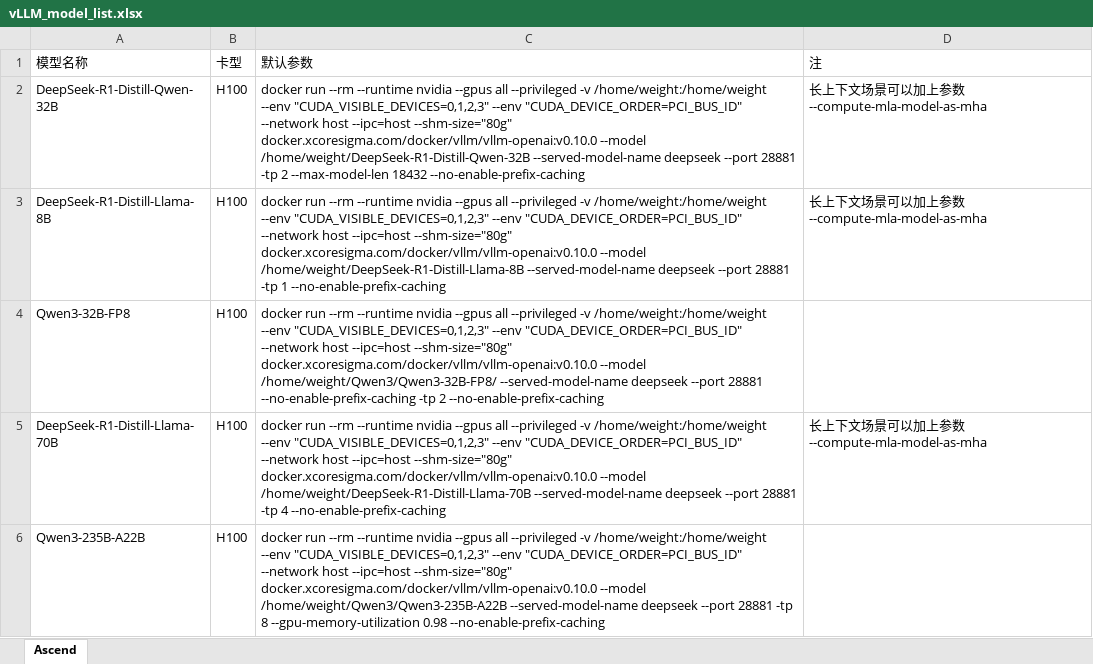
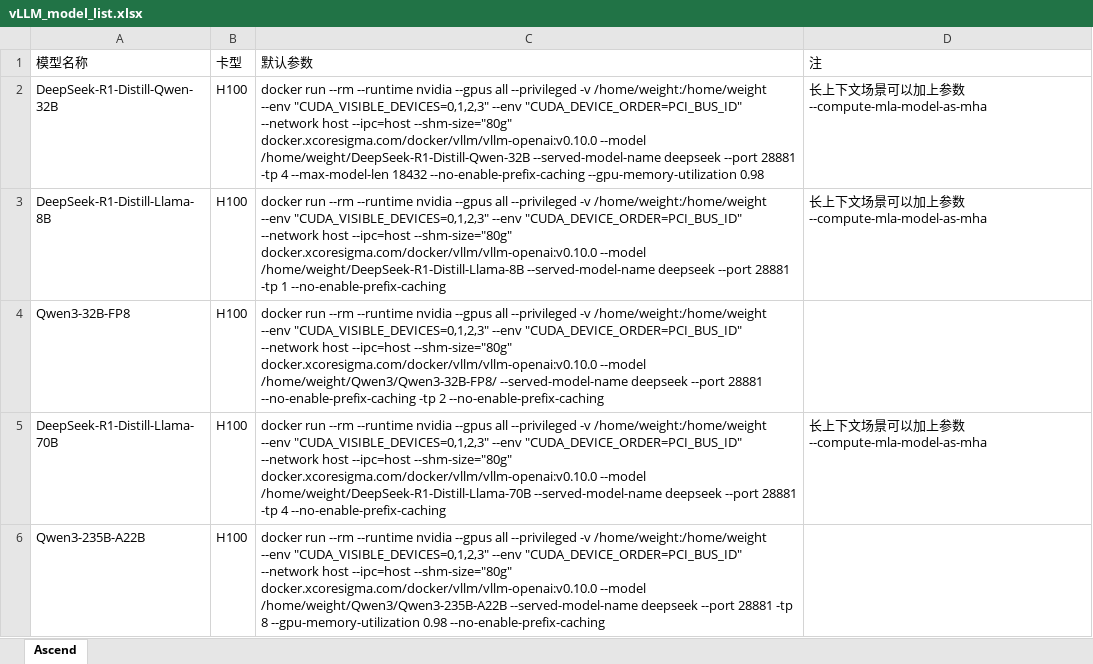
Before and after one commit to Vincent777/AutoTest, an Excel workbook: ascend_test_suite/latest/vLLM_model_list.xlsx, sheet Ascend, drawn as a sheet; values as stored, in another font and other column widths than the file's, no borders; the diff names each change by its address in the sheet, - before the commit and + after, or states it on an @@ line.

Commit message:
update

```diff
--- a/ascend_test_suite/latest/vLLM_model_list.xlsx (sheet Ascend)
+++ b/ascend_test_suite/latest/vLLM_model_list.xlsx (sheet Ascend)
-C2 (默认参数): …28881 -tp 2 --max-model-len 18432 --no-enable-prefix-caching
+C2 (默认参数): …28881 -tp 4 --max-model-len 18432 --no-enable-prefix-caching --gpu-memory-utilization 0.98
```
